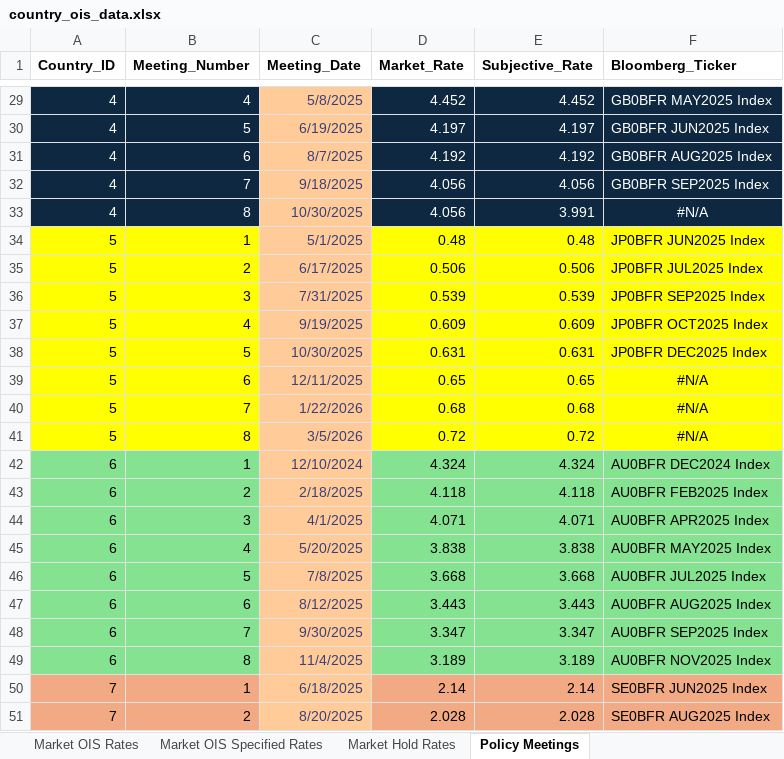
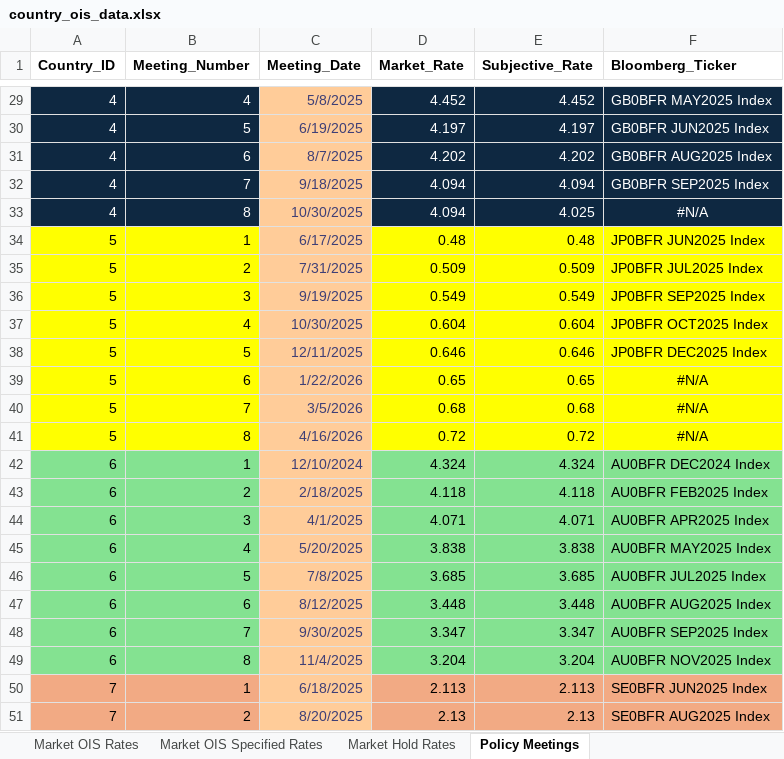
Before and after one commit to MTFEGAN/oisapp, an Excel workbook: country_ois_data.xlsx, sheet Policy Meetings, drawn as a sheet; only a part is shown, gaps mark what is left out; values as stored, in another font and other column widths than the file's, no borders; the diff covers the shown part only; the diff names each change by its address in the sheet, - before the commit and + after, or states it on an @@ line.

```diff
--- a/country_ois_data.xlsx (sheet Policy Meetings)
+++ b/country_ois_data.xlsx (sheet Policy Meetings)
-D31 (Market_Rate): 4.192
+D31 (Market_Rate): 4.202
-E31 (Subjective_Rate): 4.192
+E31 (Subjective_Rate): 4.202
-D32:D33 (Market_Rate): 4.056
+D32:D33 (Market_Rate): 4.094
-E32 (Subjective_Rate): 4.056
+E32 (Subjective_Rate): 4.094
-E33 (Subjective_Rate): 3.991
+E33 (Subjective_Rate): 4.025
-C34 (Meeting_Date): 5/1/2025
+C34 (Meeting_Date): 6/17/2025
-C35 (Meeting_Date): 6/17/2025
+C35 (Meeting_Date): 7/31/2025
-D35 (Market_Rate): 0.506
+D35 (Market_Rate): 0.509
-E35 (Subjective_Rate): 0.506
+E35 (Subjective_Rate): 0.509
-C36 (Meeting_Date): 7/31/2025
+C36 (Meeting_Date): 9/19/2025
-D36 (Market_Rate): 0.539
+D36 (Market_Rate): 0.549
-E36 (Subjective_Rate): 0.539
+E36 (Subjective_Rate): 0.549
-C37 (Meeting_Date): 9/19/2025
+C37 (Meeting_Date): 10/30/2025
-D37 (Market_Rate): 0.609
+D37 (Market_Rate): 0.604
-E37 (Subjective_Rate): 0.609
+E37 (Subjective_Rate): 0.604
-C38 (Meeting_Date): 10/30/2025
+C38 (Meeting_Date): 12/11/2025
-D38 (Market_Rate): 0.631
+D38 (Market_Rate): 0.646
-E38 (Subjective_Rate): 0.631
+E38 (Subjective_Rate): 0.646
-C39 (Meeting_Date): 12/11/2025
+C39 (Meeting_Date): 1/22/2026
-C40 (Meeting_Date): 1/22/2026
+C40 (Meeting_Date): 3/5/2026
-C41 (Meeting_Date): 3/5/2026
+C41 (Meeting_Date): 4/16/2026
-D46 (Market_Rate): 3.668
+D46 (Market_Rate): 3.685
-E46 (Subjective_Rate): 3.668
+E46 (Subjective_Rate): 3.685
-D47 (Market_Rate): 3.443
+D47 (Market_Rate): 3.448
-E47 (Subjective_Rate): 3.443
+E47 (Subjective_Rate): 3.448
-D49 (Market_Rate): 3.189
+D49 (Market_Rate): 3.204
-E49 (Subjective_Rate): 3.189
+E49 (Subjective_Rate): 3.204
-D50 (Market_Rate): 2.14
+D50 (Market_Rate): 2.113
-E50 (Subjective_Rate): 2.14
+E50 (Subjective_Rate): 2.113
-D51 (Market_Rate): 2.028
+D51 (Market_Rate): 2.13
-E51 (Subjective_Rate): 2.028
+E51 (Subjective_Rate): 2.13
```
Also changed, not shown: 36 edited cells elsewhere in this sheet, sheet Market OIS Rates, sheet Market OIS Specified Rates, sheet Market Hold Rates, sheet Current Effective Rates.
